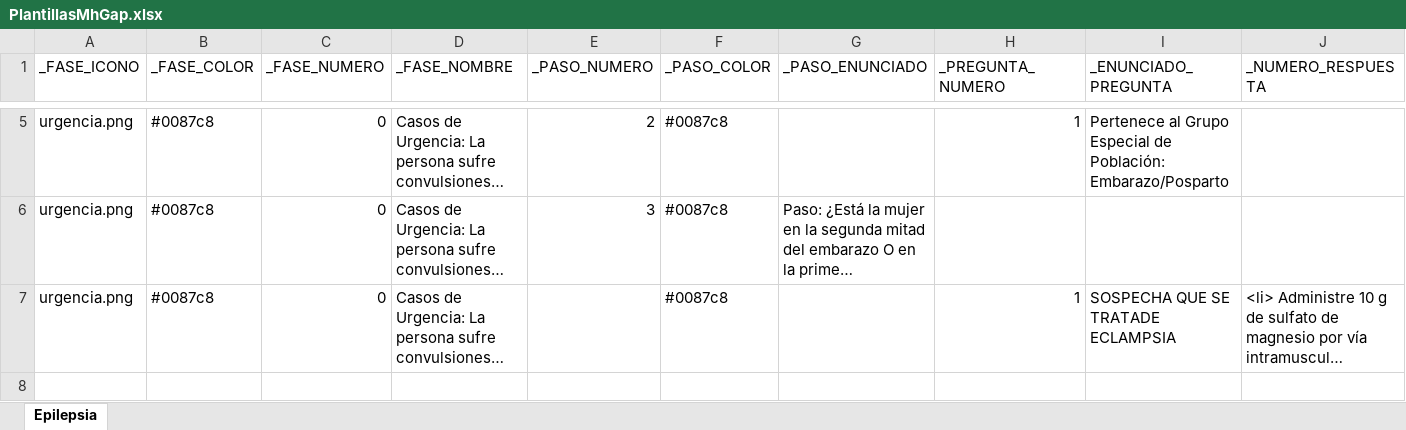
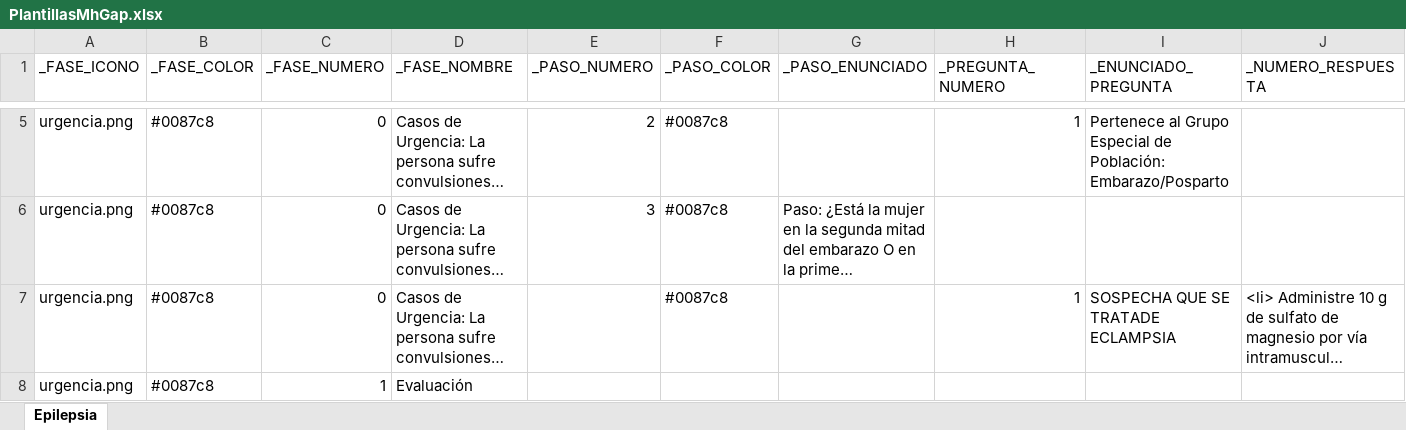
Before and after one commit to fernanvilla/mhGAP, an Excel workbook: mhGAP/template/PlantillasMhGap.xlsx, sheet Epilepsia, drawn as a sheet; only a part is shown, gaps mark what is left out; long unchanged cells end in …; values as stored, in another font and other column widths than the file's, no borders; rows hold the shown columns only; the diff names each change by its address in the sheet, - before the commit and + after, or states it on an @@ line.

Commit message:
Update PlantillasMhGap.xlsx

```diff
--- a/mhGAP/template/PlantillasMhGap.xlsx (sheet Epilepsia)
+++ b/mhGAP/template/PlantillasMhGap.xlsx (sheet Epilepsia)
+row 8: urgencia.png | #0087c8 | 1 | Evaluación
```
